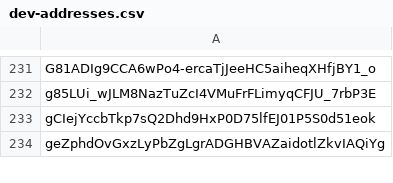
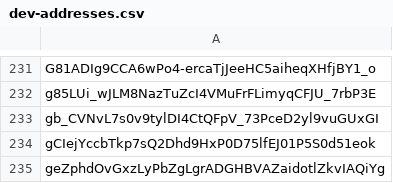
Before and after one commit to Jonny-Ringo/the_eye_of_AO, a CSV file: data/dev-addresses.csv, drawn as a sheet; only a part is shown, gaps mark what is left out; the diff names each change by its address in the sheet, - before the commit and + after, or states it on an @@ line.

Commit message:
📥 Updated developer address list

```diff
--- a/data/dev-addresses.csv
+++ b/data/dev-addresses.csv
+row 233: gb_CVNvL7s0v9tylDI4CtQFpV_73PceD2yl9vuGUxGI
```
